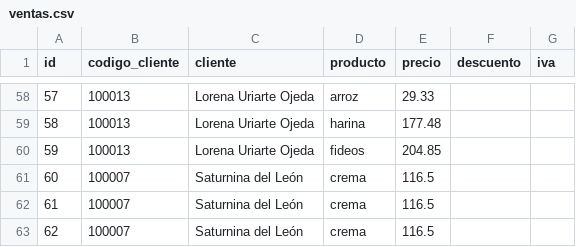
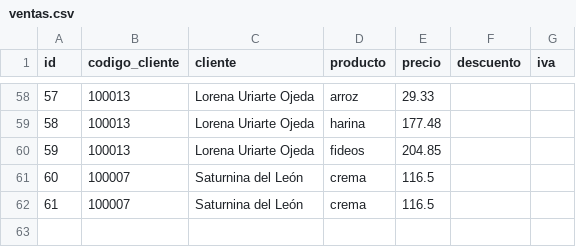
Before and after one commit to casasmgb/curso-python, a CSV file: 03-section/ventas.csv, drawn as a sheet; only a part is shown, gaps mark what is left out; the diff names each change by its address in the sheet, - before the commit and + after, or states it on an @@ line.

```diff
--- a/03-section/ventas.csv
+++ b/03-section/ventas.csv
-row 63: 62 | 100007 | Saturnina del León | crema | 116.5
```
Also changed, not shown: 3 other files.
